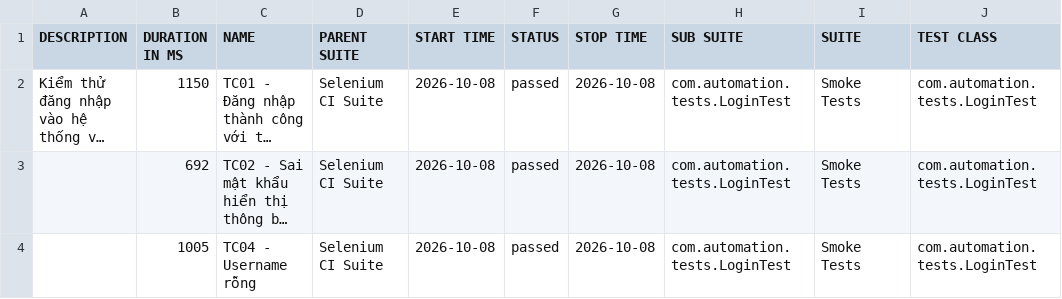
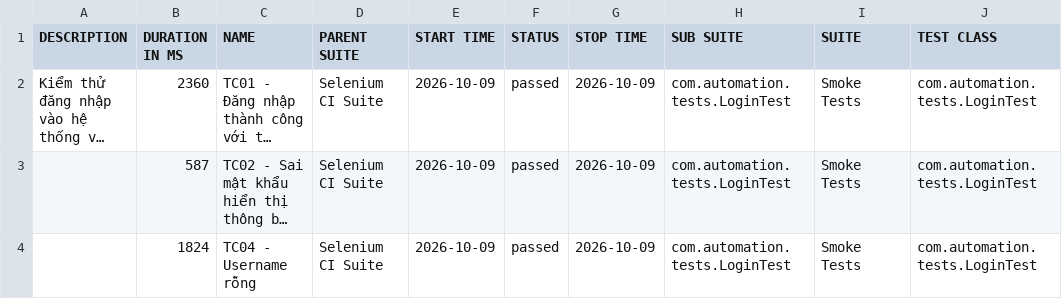
Before and after one commit to huyhuy23022004/Lab11_BuiNgocHuy_1150080137_CNPM2, a CSV file: data/suites.csv, drawn as a sheet; only a part is shown; long unchanged cells end in …; the diff names each change by its address in the sheet, - before the commit and + after, or states it on an @@ line.

```diff
--- a/data/suites.csv
+++ b/data/suites.csv
-B2 (DURATION IN MS): 1150
+B2 (DURATION IN MS): 2360
-E2:E4 (START TIME): 2026-10-08
+E2:E4 (START TIME): 2026-10-09
-G2:G4 (STOP TIME): 2026-10-08
+G2:G4 (STOP TIME): 2026-10-09
-B3 (DURATION IN MS): 692
+B3 (DURATION IN MS): 587
-B4 (DURATION IN MS): 1005
+B4 (DURATION IN MS): 1824
```
Also changed, not shown: 34 other files.
